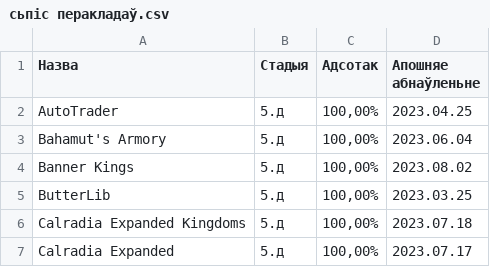
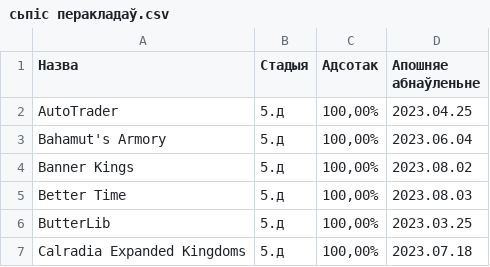
Before and after one commit to gitReiko/by-lang-bannerlord-project, a CSV file: рознае/сьпіс перакладаў.csv, drawn as a sheet; only a part is shown; the shorter side is filled out with more unchanged rows; the diff names each change by its address in the sheet, - before the commit and + after, or states it on an @@ line.

Commit message:
better time ++

```diff
--- a/рознае/сьпіс перакладаў.csv
+++ b/рознае/сьпіс перакладаў.csv
+row 5: Better Time | 5.д | 100,00% | 2023.08.03
```
Also changed, not shown: 8 other files.
